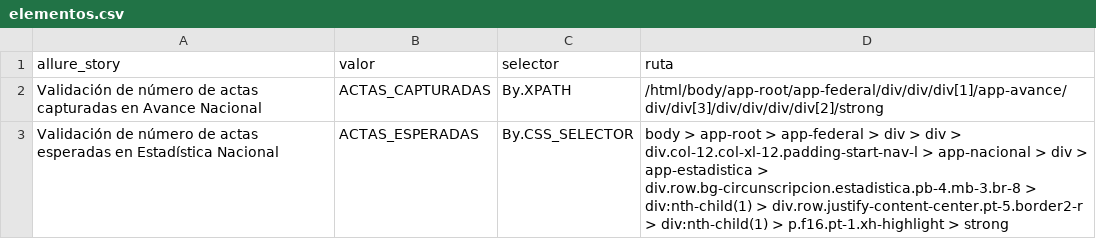
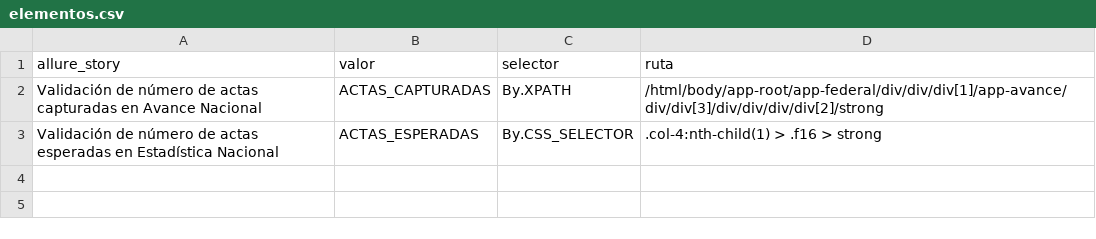
Before and after one commit to ericruizINE/descargaCSV, a CSV file: elementos.csv, drawn as a sheet.

Commit message:
update

```diff
--- a/elementos.csv
+++ b/elementos.csv
@@ -2,2 +2,2 @@
 Validación de número de actas capturadas en Avance Nacional,ACTAS_CAPTURADAS,By.XPATH,/html/body/app-root/app-federal/div/div/div[1]/app-avance/div/div[3]/div/div/div/div[2]/strong
-Validación de número de actas esperadas en Estadística Nacional,ACTAS_ESPERADAS,By.CSS_SELECTOR,body > app-root > app-federal > div > div > div.col-12.col-xl-12.padding-start-nav-l > app-nacional > div > app-estadistica > div.row.bg-circunscripcion.estadistica.pb-4.mb-3.br-8 > div:nth-child(1) > div.row.justify-content-center.pt-5.border2-r > div:nth-child(1) > p.f16.pt-1.xh-highlight > strong
+Validación de número de actas esperadas en Estadística Nacional,ACTAS_ESPERADAS,By.CSS_SELECTOR,.col-4:nth-child(1) > .f16 > strong
```
